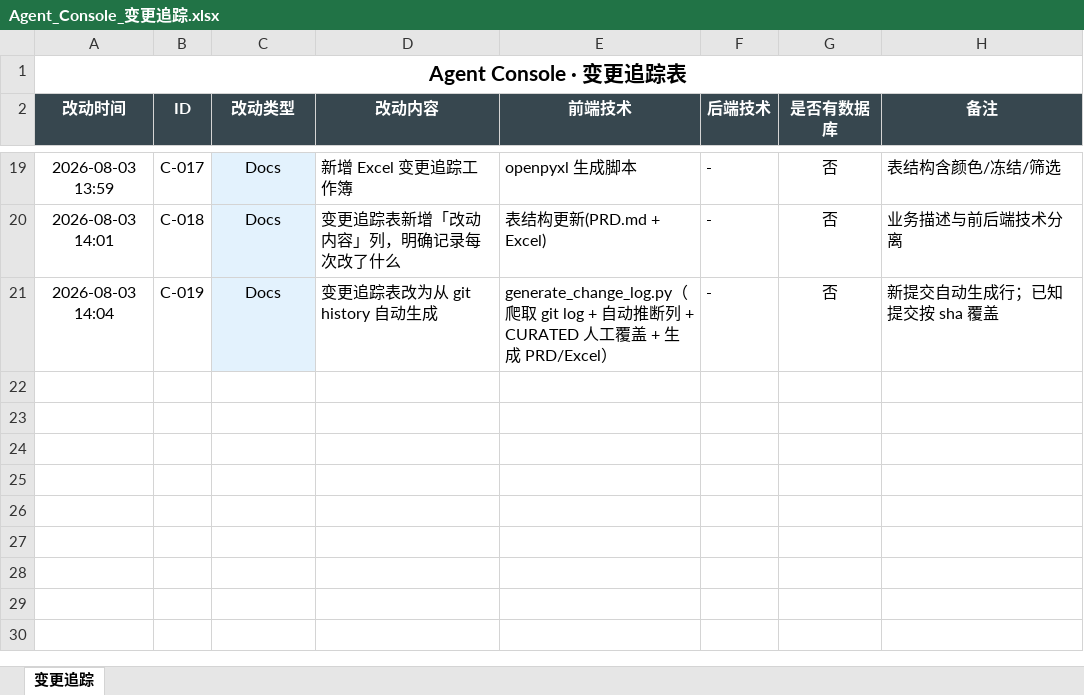
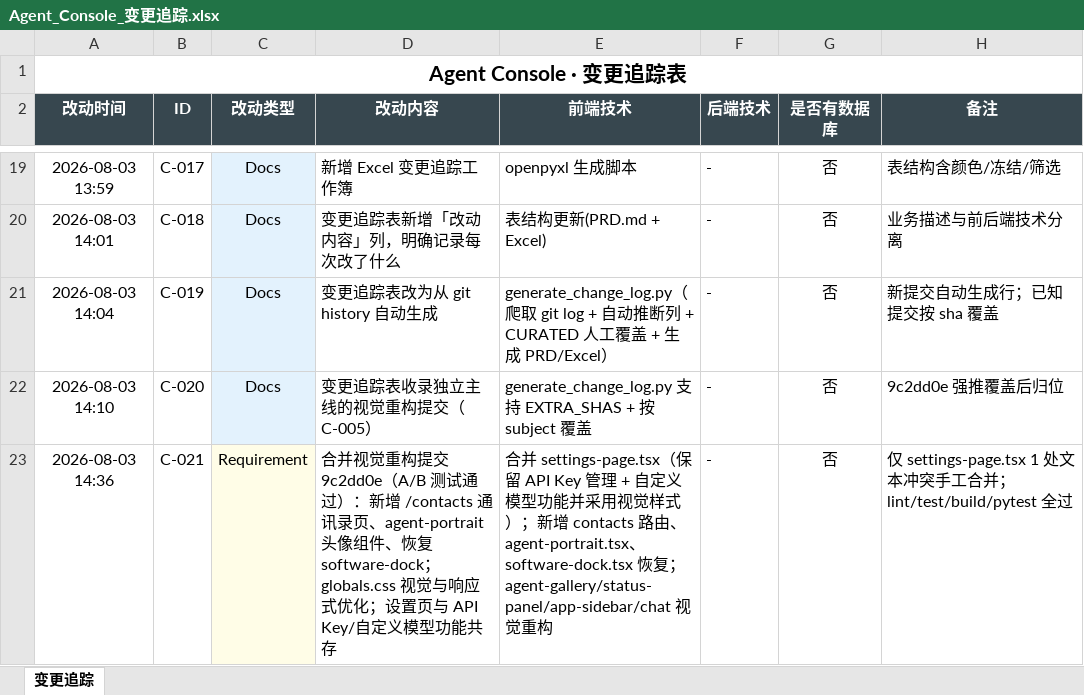
Before and after one commit to liwe123/Agent-Togterher, an Excel workbook: docs/Agent_Console_变更追踪.xlsx, sheet 变更追踪, drawn as a sheet; only a part is shown, gaps mark what is left out; values as stored, in another font and other column widths than the file's, no borders; the diff names each change by its address in the sheet, - before the commit and + after, or states it on an @@ line.

```diff
--- a/docs/Agent_Console_变更追踪.xlsx (sheet 变更追踪)
+++ b/docs/Agent_Console_变更追踪.xlsx (sheet 变更追踪)
+row 22: 2026-08-03 14:10 | C-020 | Docs | 变更追踪表收录独立主线的视觉重构提交（C-005） | generate_change_log.py 支持 EXTRA_SHAS + 按 subject 覆盖 | - | 否 | 9c2dd0e 强推覆盖后归位
+row 23: 2026-08-03 14:36 | C-021 | Requirement | 合并视觉重构提交 9c2dd0e（A/B 测试通过）：新增 /contacts 通讯录页、agent-portrait 头像组件、恢复 software-dock；globals.css 视觉与响应式优化；设置页与 API Key/自定义模型功能共存 | 合并 settings-page.tsx（保留 API Key 管理 + 自定义模型功能并采用视觉样式）；新增 contacts 路由、agent-portrait.tsx、software-dock.tsx 恢复；agent-gallery/status-panel/app-sidebar/chat 视觉重构 | - | 否 | 仅 settings-page.tsx 1 处文本冲突手工合并；lint/test/build/pytest 全过
```
Also changed, not shown: 2 other files.
